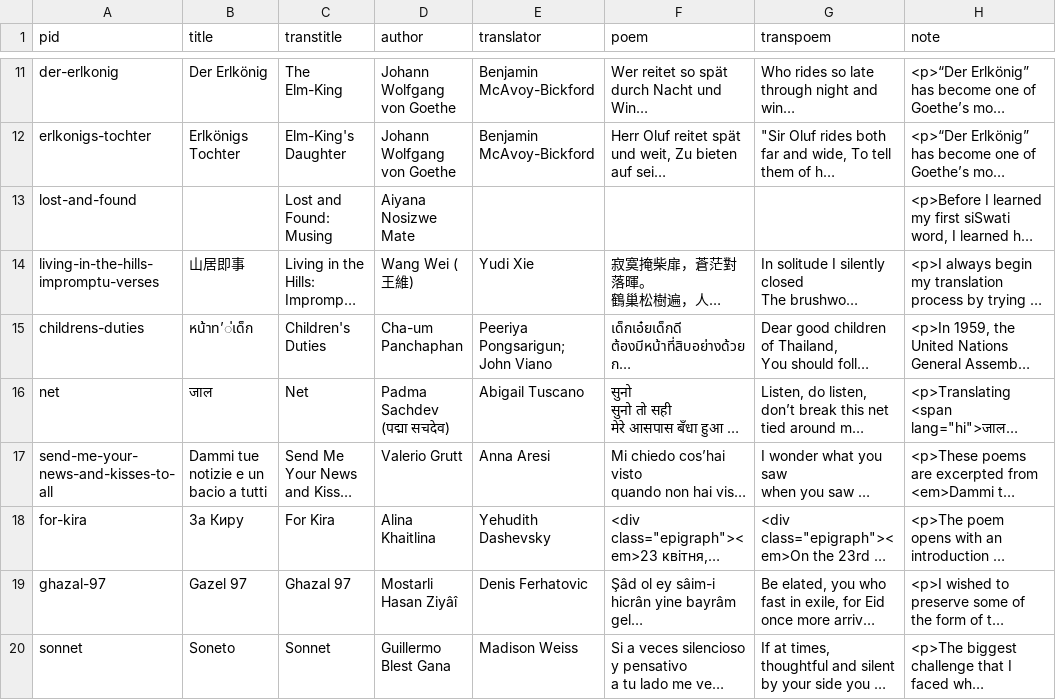
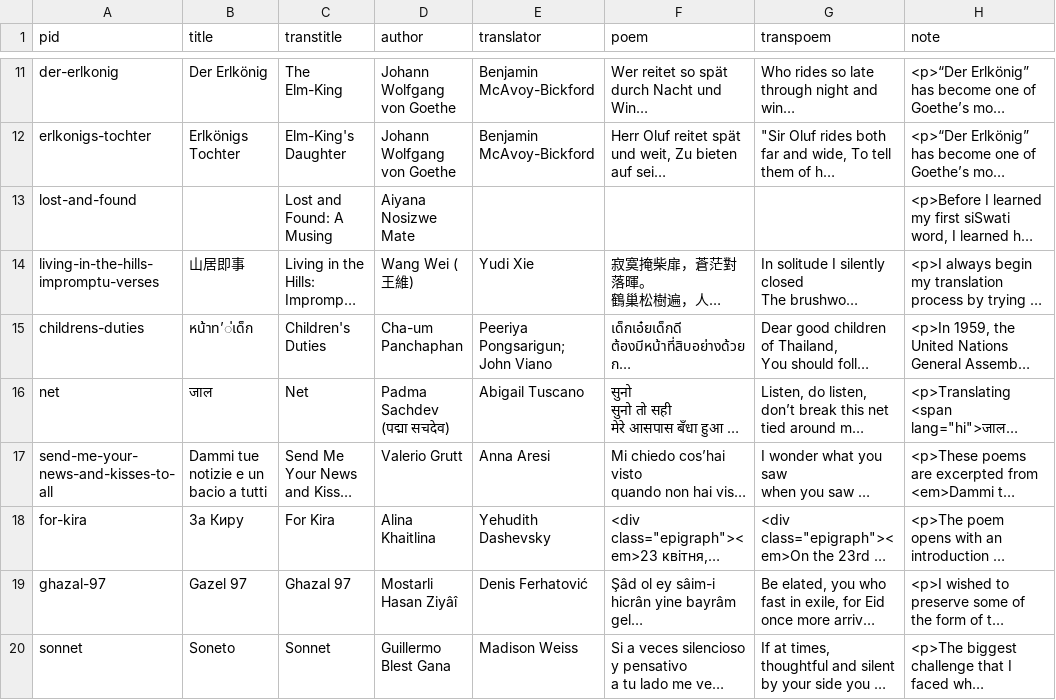
Before and after one commit to double-speak/doublespeak.github.io, a CSV file: _data/issues/poems_2023.csv, drawn as a sheet; only a part is shown, gaps mark what is left out; long unchanged cells end in …; the diff names each change by its address in the sheet, - before the commit and + after, or states it on an @@ line.

Commit message:
Updated Denis Ferhatović in issues 2023 and 2024 to match 2026

```diff
--- a/_data/issues/poems_2023.csv
+++ b/_data/issues/poems_2023.csv
-C13 (transtitle): Lost and Found: Musing
+C13 (transtitle): Lost and Found: A Musing
-E19 (translator): Denis Ferhatovic
+E19 (translator): Denis Ferhatović
```
Also changed, not shown: _data/issues/poems_2024.csv, _data/poems_2023.csv, 1 other file.
